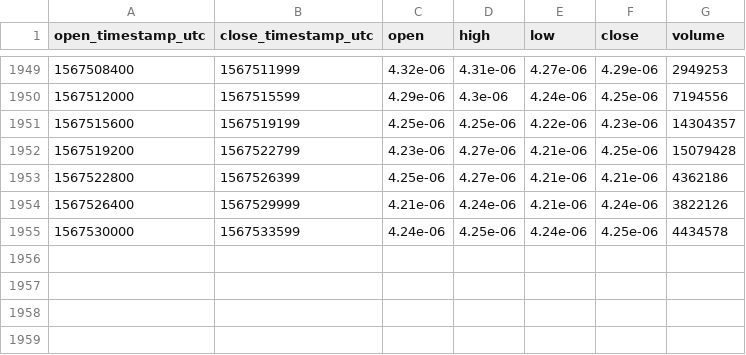
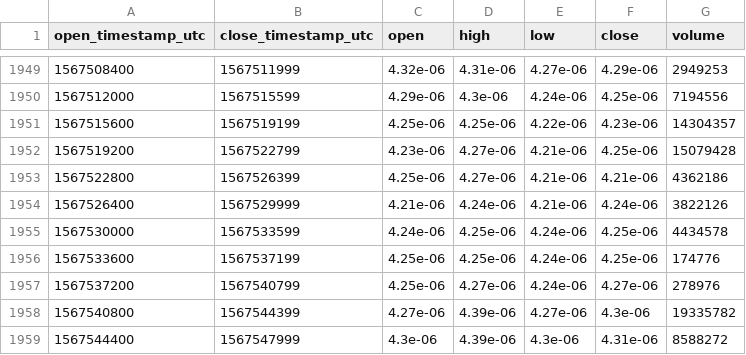
Before and after one commit to cryptobigbro/bitmex-ADAU19, a CSV file: bitmex-ADAU19-1h.csv, drawn as a sheet; only a part is shown, gaps mark what is left out.

Commit message:
Update OHLCV data.

```diff
--- a/bitmex-ADAU19-1h.csv
+++ b/bitmex-ADAU19-1h.csv
@@ -1955 +1955,5 @@ open_timestamp_utc,close_timestamp_utc,open,high,low,close,volume
 1567530000,1567533599,4.24e-06,4.25e-06,4.24e-06,4.25e-06,4434578
+1567533600,1567537199,4.25e-06,4.25e-06,4.24e-06,4.25e-06,174776
+1567537200,1567540799,4.25e-06,4.27e-06,4.24e-06,4.27e-06,278976
+1567540800,1567544399,4.27e-06,4.39e-06,4.27e-06,4.3e-06,19335782
+1567544400,1567547999,4.3e-06,4.39e-06,4.3e-06,4.31e-06,8588272
```
